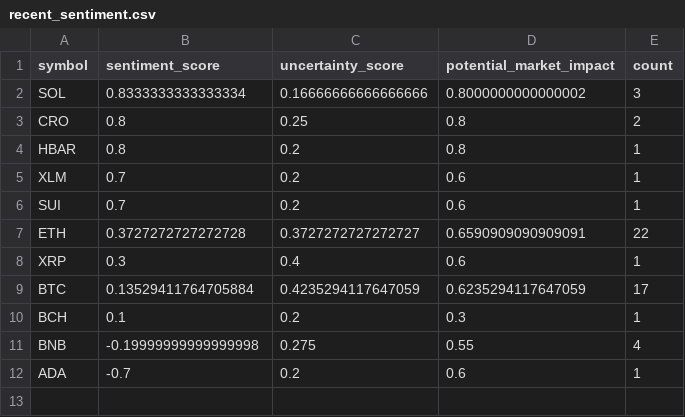
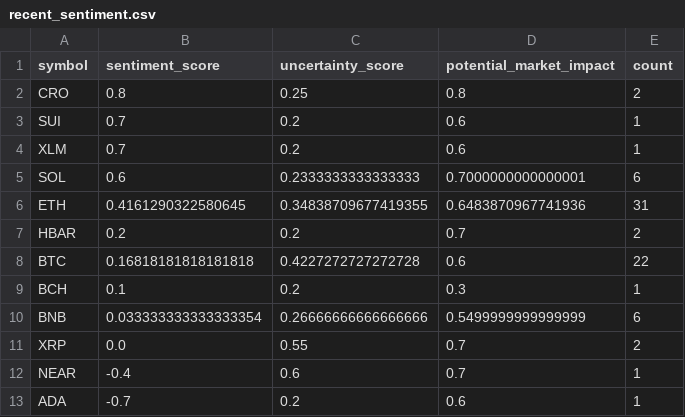
Before and after one commit to vd1371/vd1371.github.io, a CSV file: data/projects/recent_sentiment.csv, drawn as a sheet.

Commit message:
Update sentiment analysis

```diff
--- a/data/projects/recent_sentiment.csv
+++ b/data/projects/recent_sentiment.csv
@@ -1,12 +1,13 @@
 symbol,sentiment_score,uncertainty_score,potential_market_impact,count
-SOL,0.8333333333333334,0.16666666666666666,0.8000000000000002,3
 CRO,0.8,0.25,0.8,2
-HBAR,0.8,0.2,0.8,1
+SUI,0.7,0.2,0.6,1
 XLM,0.7,0.2,0.6,1
-SUI,0.7,0.2,0.6,1
-ETH,0.3727272727272728,0.3727272727272727,0.6590909090909091,22
-XRP,0.3,0.4,0.6,1
-BTC,0.13529411764705884,0.4235294117647059,0.6235294117647059,17
+SOL,0.6,0.2333333333333333,0.7000000000000001,6
+ETH,0.4161290322580645,0.34838709677419355,0.6483870967741936,31
+HBAR,0.2,0.2,0.7,2
+BTC,0.16818181818181818,0.4227272727272728,0.6,22
 BCH,0.1,0.2,0.3,1
-BNB,-0.19999999999999998,0.275,0.55,4
+BNB,0.033333333333333354,0.26666666666666666,0.5499999999999999,6
+XRP,0.0,0.55,0.7,2
+NEAR,-0.4,0.6,0.7,1
 ADA,-0.7,0.2,0.6,1
```
Also changed, not shown: 1 other file.
